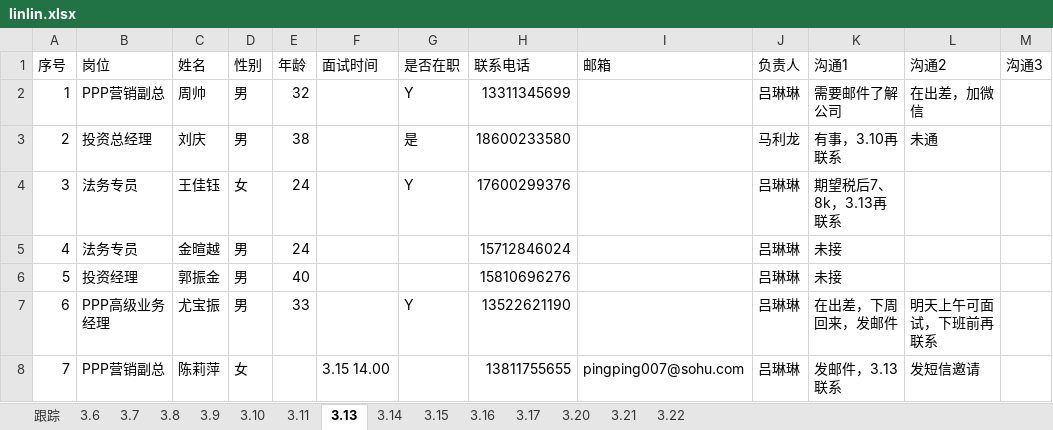
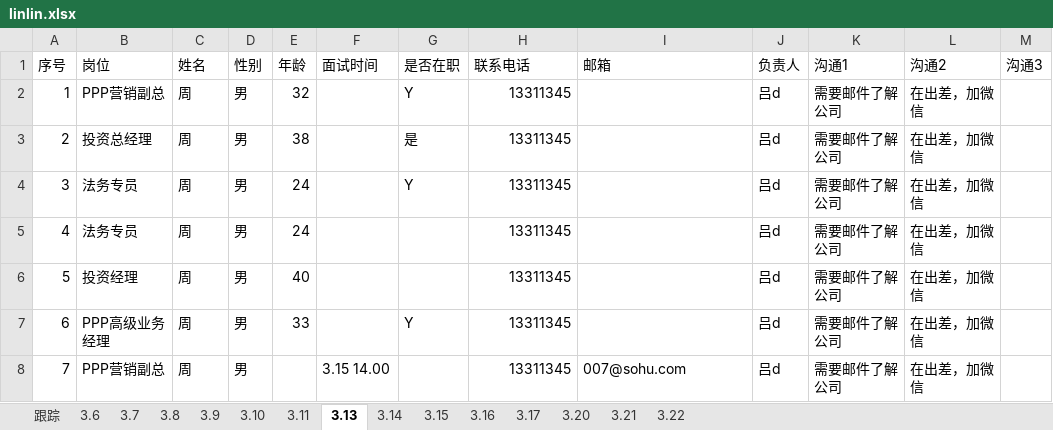
Before and after one commit to Leeforrest/fox, an Excel workbook: linlin.xlsx, sheet 3.13, drawn as a sheet; only a part is shown; values as stored, in another font and other column widths than the file's, no cell formats; the diff covers the shown part only; the diff names each change by its address in the sheet, - before the commit and + after, or states it on an @@ line.

```diff
--- a/linlin.xlsx (sheet 3.13)
+++ b/linlin.xlsx (sheet 3.13)
-C2 (姓名): 周帅
+C2 (姓名): 周
-H2 (联系电话): 13311345699
+H2 (联系电话): 13311345
-J2 (负责人): 吕琳琳
+J2 (负责人): 吕d
-C3 (姓名): 刘庆
+C3 (姓名): 周
-H3 (联系电话): 18600233580
+H3 (联系电话): 13311345
-J3 (负责人): 马利龙
+J3 (负责人): 吕d
-K3 (沟通1): 有事，3.10再联系
+K3 (沟通1): 需要邮件了解公司
-L3 (沟通2): 未通
+L3 (沟通2): 在出差，加微信
-C4 (姓名): 王佳钰
+C4 (姓名): 周
-D4 (性别): 女
+D4 (性别): 男
-H4 (联系电话): 17600299376
+H4 (联系电话): 13311345
-J4:J8 (负责人): 吕琳琳
+J4:J8 (负责人): 吕d
-K4 (沟通1): 期望税后7、8k，3.13再联系
+K4 (沟通1): 需要邮件了解公司
-L4:L6 (沟通2): (empty)
+L4:L6 (沟通2): 在出差，加微信
-C5 (姓名): 金暄越
+C5 (姓名): 周
-H5 (联系电话): 15712846024
+H5 (联系电话): 13311345
-K5:K6 (沟通1): 未接
+K5:K6 (沟通1): 需要邮件了解公司
-C6 (姓名): 郭振金
+C6 (姓名): 周
-H6 (联系电话): 15810696276
+H6 (联系电话): 13311345
-C7 (姓名): 尤宝振
+C7 (姓名): 周
-H7 (联系电话): 13522621190
+H7 (联系电话): 13311345
-K7 (沟通1): 在出差，下周回来，发邮件
+K7 (沟通1): 需要邮件了解公司
-L7 (沟通2): 明天上午可面试，下班前再联系
+L7 (沟通2): 在出差，加微信
-C8 (姓名): 陈莉萍
+C8 (姓名): 周
-D8 (性别): 女
+D8 (性别): 男
-H8 (联系电话): 13811755655
+H8 (联系电话): 13311345
-I8 (邮箱): pingping007@sohu.com
+I8 (邮箱): 007@sohu.com
-K8 (沟通1): 发邮件，3.13联系
+K8 (沟通1): 需要邮件了解公司
-L8 (沟通2): 发短信邀请
+L8 (沟通2): 在出差，加微信
```
Also changed, not shown: 225 edited cells elsewhere in this sheet, cell formats, 2 other files.
